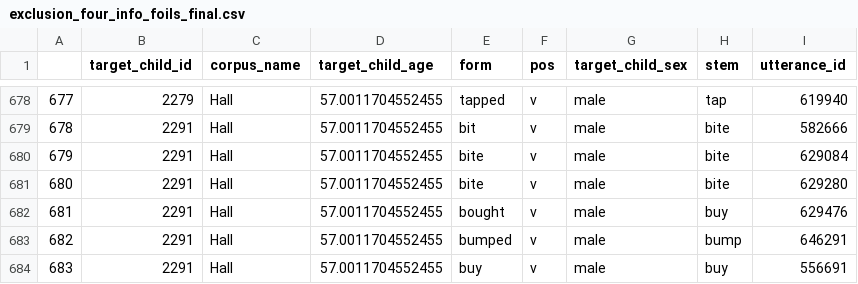
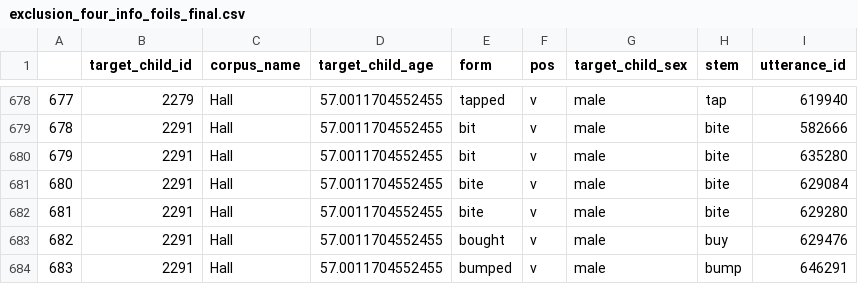
Before and after one commit to Abimaelh/childesr-corpus-analysis, a CSV file: foils/children/exclusion_four_info_foils_final.csv, drawn as a sheet; only a part is shown, gaps mark what is left out; the shorter side is filled out with more unchanged rows; addresses are those after the commit; the diff names each change by its address in the sheet, - before the commit and + after, or states it on an @@ line.

Commit message:
full count of children in the data

```diff
--- a/foils/children/exclusion_four_info_foils_final.csv
+++ b/foils/children/exclusion_four_info_foils_final.csv
+row 680: 679 | 2291 | Hall | 57.0011704552455 | bit | v | male | bite | 635280
@@ column A renumbered from row 681 down @@
```
Also changed, not shown: 12 other files.
